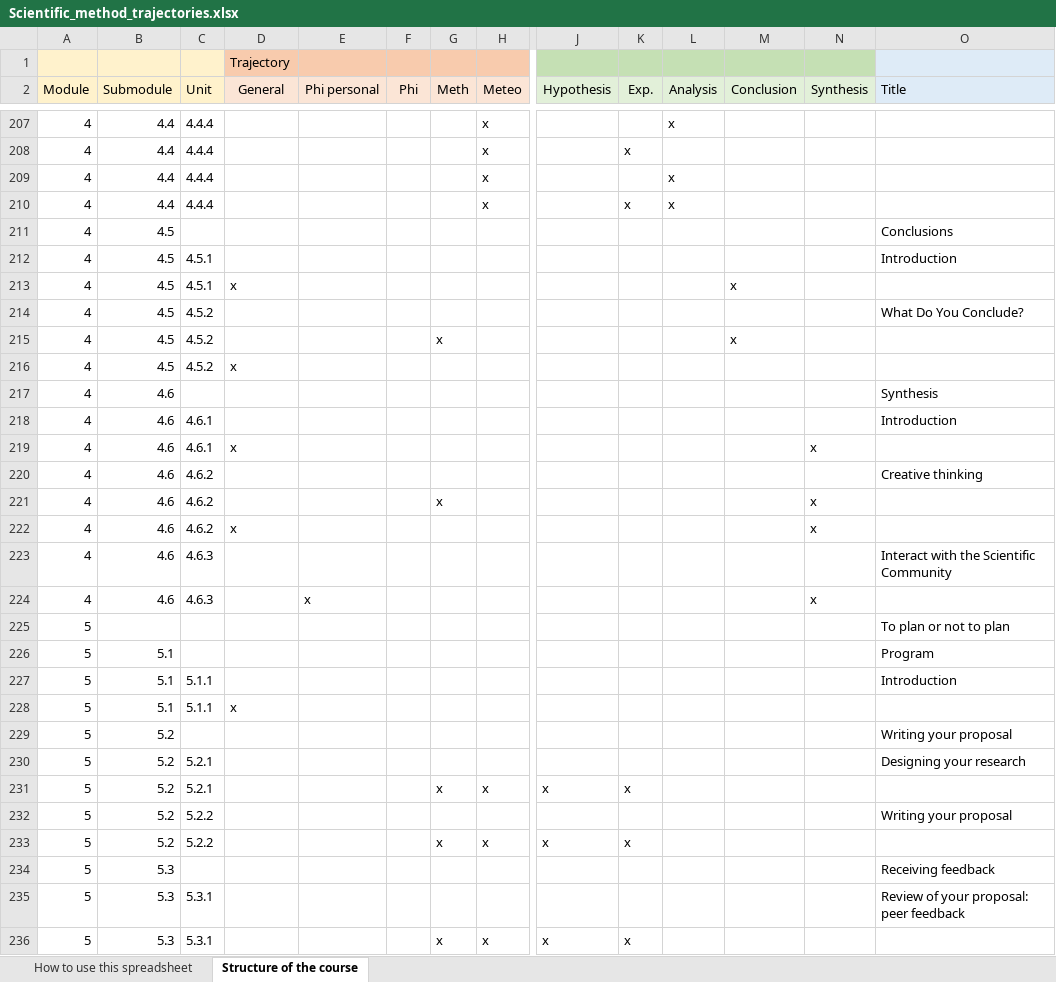
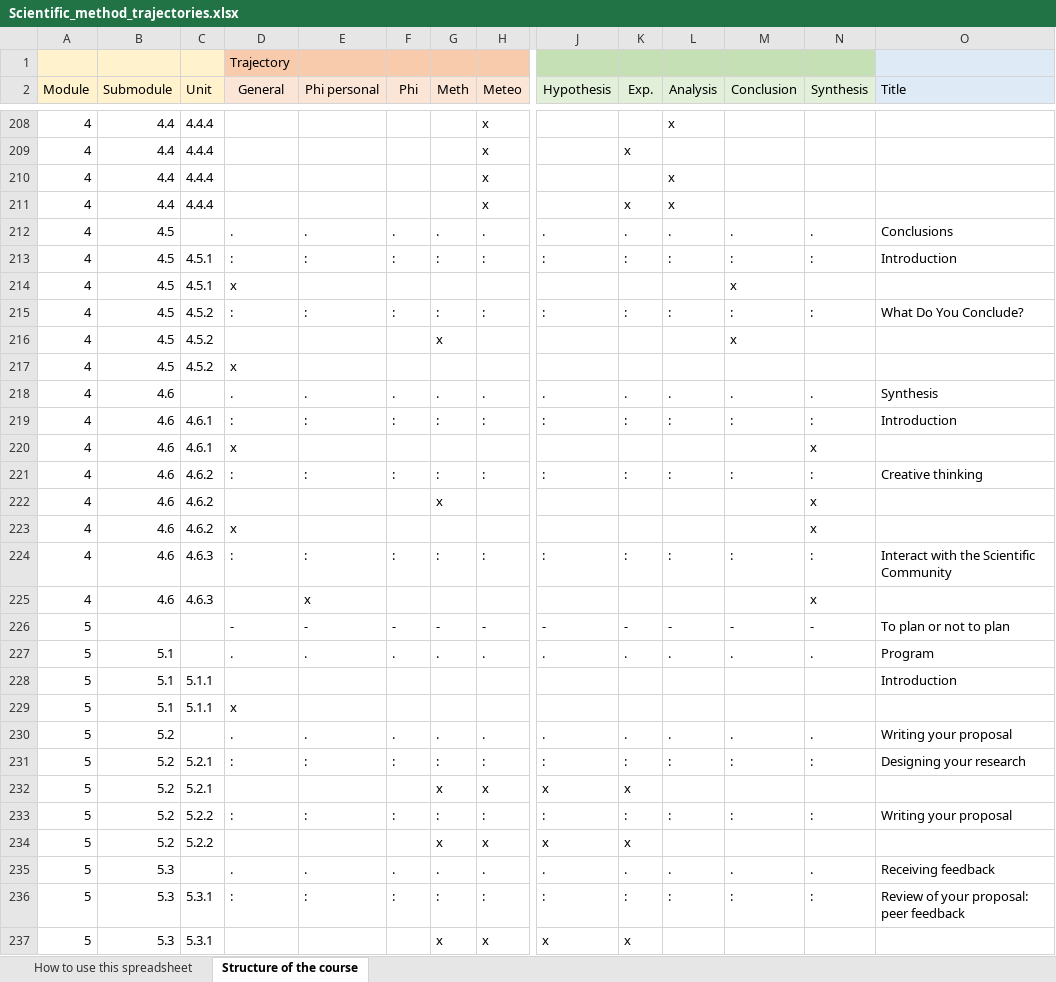
Before and after one commit to scientific-method-course/scientific-method-course.github.io, an Excel workbook: documents/Scientific_method_trajectories.xlsx, sheet Structure of the course, drawn as a sheet; only a part is shown, gaps mark what is left out; values as stored, in another font and other column widths than the file's, no borders; conditional formats not drawn; removed rows and columns are numbered as before the commit, all else as after; rows hold the shown columns only; the diff covers the shown part only; the diff names each change by its address in the sheet, - before the commit and + after, or states it on an @@ line.

Commit message:
extracted trajectories from excel file, included links to those pdf files

```diff
--- a/documents/Scientific_method_trajectories.xlsx (sheet Structure of the course)
+++ b/documents/Scientific_method_trajectories.xlsx (sheet Structure of the course)
-row 211: 4 | 4.5 |  |  |  |  |  |  |  |  |  |  |  | Conclusions
-row 212: 4 | 4.5 | 4.5.1 |  |  |  |  |  |  |  |  |  |  | Introduction
+row 212: 4 | 4.5 |  | . | . | . | . | . | . | . | . | . | . | Conclusions
+row 213: 4 | 4.5 | 4.5.1 | : | : | : | : | : | : | : | : | : | : | Introduction
-row 214: 4 | 4.5 | 4.5.2 |  |  |  |  |  |  |  |  |  |  | What Do You Conclude?
+row 215: 4 | 4.5 | 4.5.2 | : | : | : | : | : | : | : | : | : | : | What Do You Conclude?
-row 217: 4 | 4.6 |  |  |  |  |  |  |  |  |  |  |  | Synthesis
-row 218: 4 | 4.6 | 4.6.1 |  |  |  |  |  |  |  |  |  |  | Introduction
+row 218: 4 | 4.6 |  | . | . | . | . | . | . | . | . | . | . | Synthesis
+row 219: 4 | 4.6 | 4.6.1 | : | : | : | : | : | : | : | : | : | : | Introduction
-row 220: 4 | 4.6 | 4.6.2 |  |  |  |  |  |  |  |  |  |  | Creative thinking
+row 221: 4 | 4.6 | 4.6.2 | : | : | : | : | : | : | : | : | : | : | Creative thinking
-row 223: 4 | 4.6 | 4.6.3 |  |  |  |  |  |  |  |  |  |  | Interact with the Scientific Community
+row 224: 4 | 4.6 | 4.6.3 | : | : | : | : | : | : | : | : | : | : | Interact with the Scientific Community
-row 225: 5 |  |  |  |  |  |  |  |  |  |  |  |  | To plan or not to plan
-row 226: 5 | 5.1 |  |  |  |  |  |  |  |  |  |  |  | Program
+row 226: 5 |  |  | - | - | - | - | - | - | - | - | - | - | To plan or not to plan
+row 227: 5 | 5.1 |  | . | . | . | . | . | . | . | . | . | . | Program
-row 229: 5 | 5.2 |  |  |  |  |  |  |  |  |  |  |  | Writing your proposal
-row 230: 5 | 5.2 | 5.2.1 |  |  |  |  |  |  |  |  |  |  | Designing your research
+row 230: 5 | 5.2 |  | . | . | . | . | . | . | . | . | . | . | Writing your proposal
+row 231: 5 | 5.2 | 5.2.1 | : | : | : | : | : | : | : | : | : | : | Designing your research
-row 232: 5 | 5.2 | 5.2.2 |  |  |  |  |  |  |  |  |  |  | Writing your proposal
+row 233: 5 | 5.2 | 5.2.2 | : | : | : | : | : | : | : | : | : | : | Writing your proposal
-row 234: 5 | 5.3 |  |  |  |  |  |  |  |  |  |  |  | Receiving feedback
-row 235: 5 | 5.3 | 5.3.1 |  |  |  |  |  |  |  |  |  |  | Review of your proposal: peer feedback
+row 235: 5 | 5.3 |  | . | . | . | . | . | . | . | . | . | . | Receiving feedback
+row 236: 5 | 5.3 | 5.3.1 | : | : | : | : | : | : | : | : | : | : | Review of your proposal: peer feedback
```
Also changed, not shown: 95 added rows, 94 removed rows and 2 edited cells elsewhere in this sheet, 6 other files.
